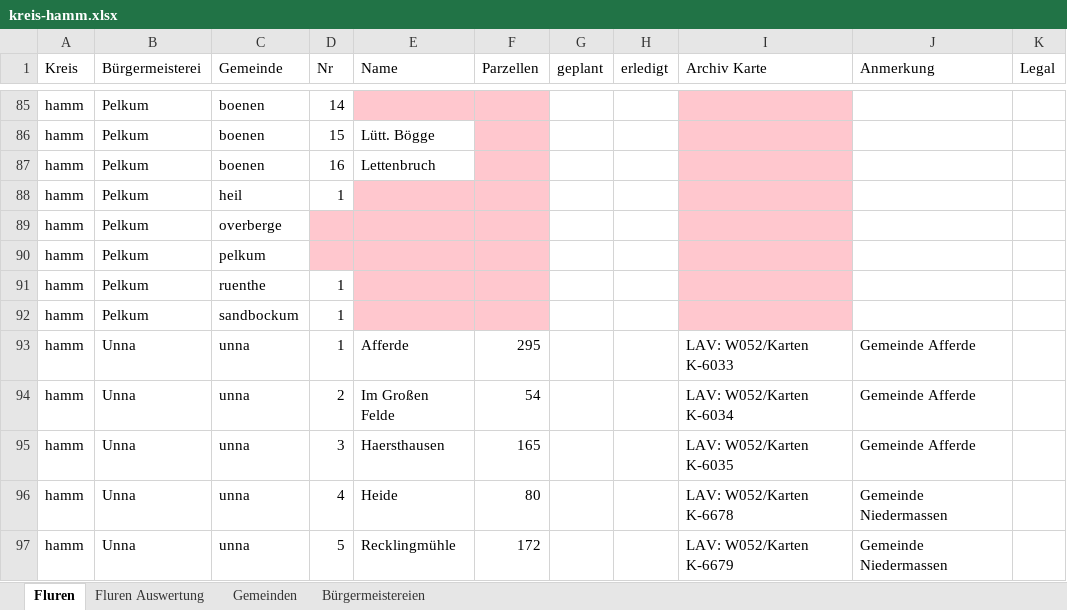
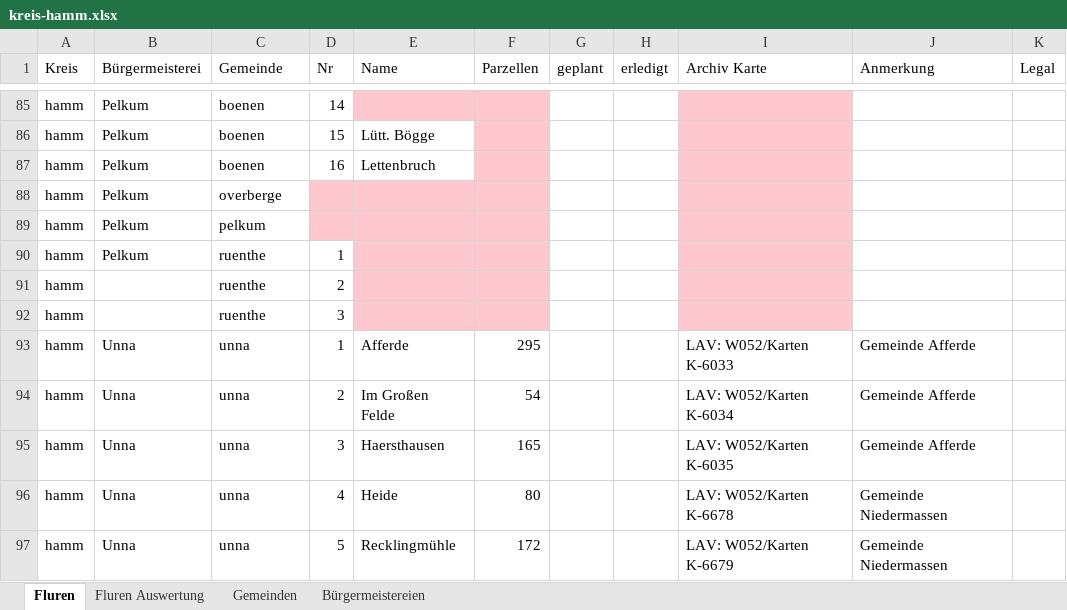
Before and after one commit to bktheg/dortmund1826-data, an Excel workbook: admin/arnsberg/kreis-hamm.xlsx, sheet Fluren, drawn as a sheet; only a part is shown, gaps mark what is left out; values as stored, in another font and other column widths than the file's, no borders; table styles not drawn; removed rows and columns are numbered as before the commit, all else as after; the diff names each change by its address in the sheet, - before the commit and + after, or states it on an @@ line.

```diff
--- a/admin/arnsberg/kreis-hamm.xlsx (sheet Fluren)
+++ b/admin/arnsberg/kreis-hamm.xlsx (sheet Fluren)
-row 88: hamm | Pelkum | heil | 1
-row 92: hamm | Pelkum | sandbockum | 1
+row 91: hamm |  | ruenthe | 2
+row 92: hamm |  | ruenthe | 3
```
Also changed, not shown: sheet Gemeinden, sheet Fluren Auswertung, formulas that keep their value, admin/arnsberg/kreis-bochum.xlsx, admin/arnsberg/kreis-dortmund.xlsx, 7 other files.
